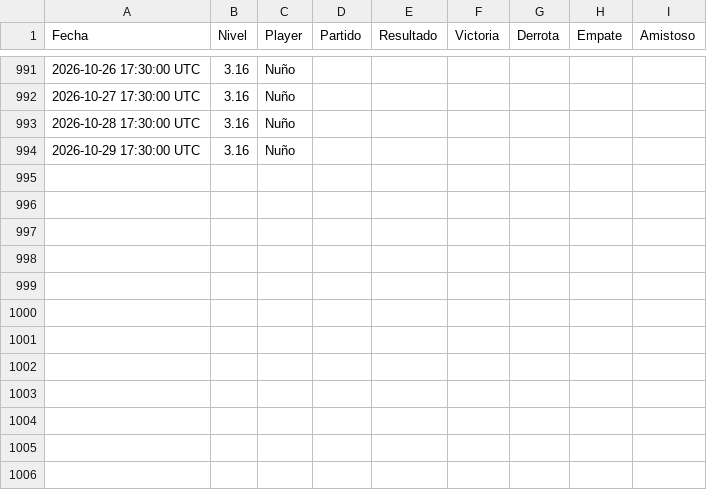
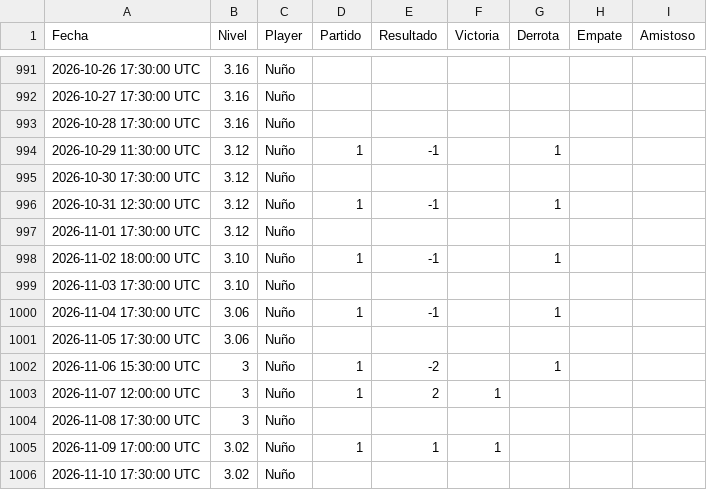
Before and after one commit to Nunyo/files, a CSV file: nivel_padel.csv, drawn as a sheet; only a part is shown, gaps mark what is left out.

Commit message:
Update nivel_padel.csv

```diff
--- a/nivel_padel.csv
+++ b/nivel_padel.csv
@@ -993,2 +993,14 @@ Fecha,Nivel,Player,Partido,Resultado,Victoria,Derrota,Empate,Amistoso
 2026-10-28 17:30:00 UTC,3.16,Nuño,,,,,,
-2026-10-29 17:30:00 UTC,3.16,Nuño,,,,,,
+2026-10-29 11:30:00 UTC,3.12,Nuño,1,-1,,1,,
+2026-10-30 17:30:00 UTC,3.12,Nuño,,,,,,
+2026-10-31 12:30:00 UTC,3.12,Nuño,1,-1,,1,,
+2026-11-01 17:30:00 UTC,3.12,Nuño,,,,,,
+2026-11-02 18:00:00 UTC,3.10,Nuño,1,-1,,1,,
+2026-11-03 17:30:00 UTC,3.10,Nuño,,,,,,
+2026-11-04 17:30:00 UTC,3.06,Nuño,1,-1,,1,,
+2026-11-05 17:30:00 UTC,3.06,Nuño,,,,,,
+2026-11-06 15:30:00 UTC,3,Nuño,1,-2,,1,,
+2026-11-07 12:00:00 UTC,3,Nuño,1,2,1,,,
+2026-11-08 17:30:00 UTC,3,Nuño,,,,,,
+2026-11-09 17:00:00 UTC,3.02,Nuño,1,1,1,,,
+2026-11-10 17:30:00 UTC,3.02,Nuño,,,,,,
```
